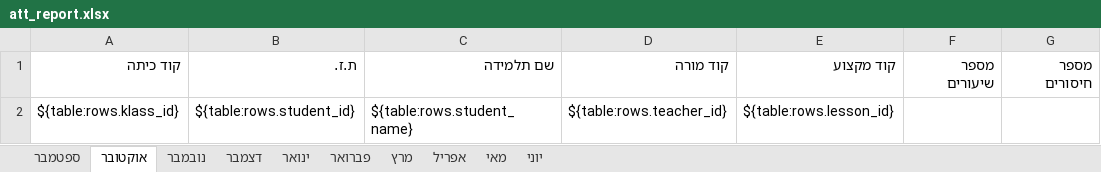
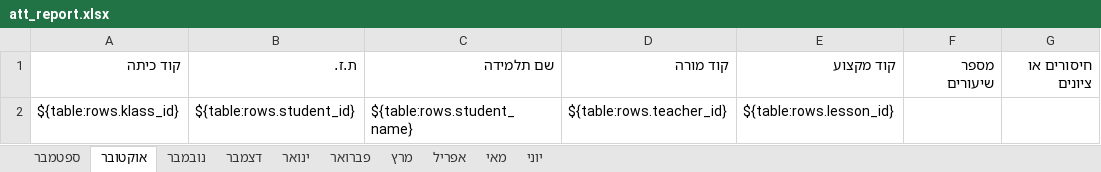
Before and after one commit to buzz-code/meir-att, an Excel workbook: public/templates/att_report.xlsx, sheet אוקטובר, drawn as a sheet; values as stored, in another font and other column widths than the file's, no borders; the diff names each change by its address in the sheet, - before the commit and + after, or states it on an @@ line.

```diff
--- a/public/templates/att_report.xlsx (sheet אוקטובר)
+++ b/public/templates/att_report.xlsx (sheet אוקטובר)
-G1: מספר חיסורים
+G1: חיסורים או ציונים
```
Also changed, not shown: sheet נובמבר, sheet דצמבר, sheet ינואר, sheet פברואר, sheet מרץ, sheet אפריל, 3 more sheets.
